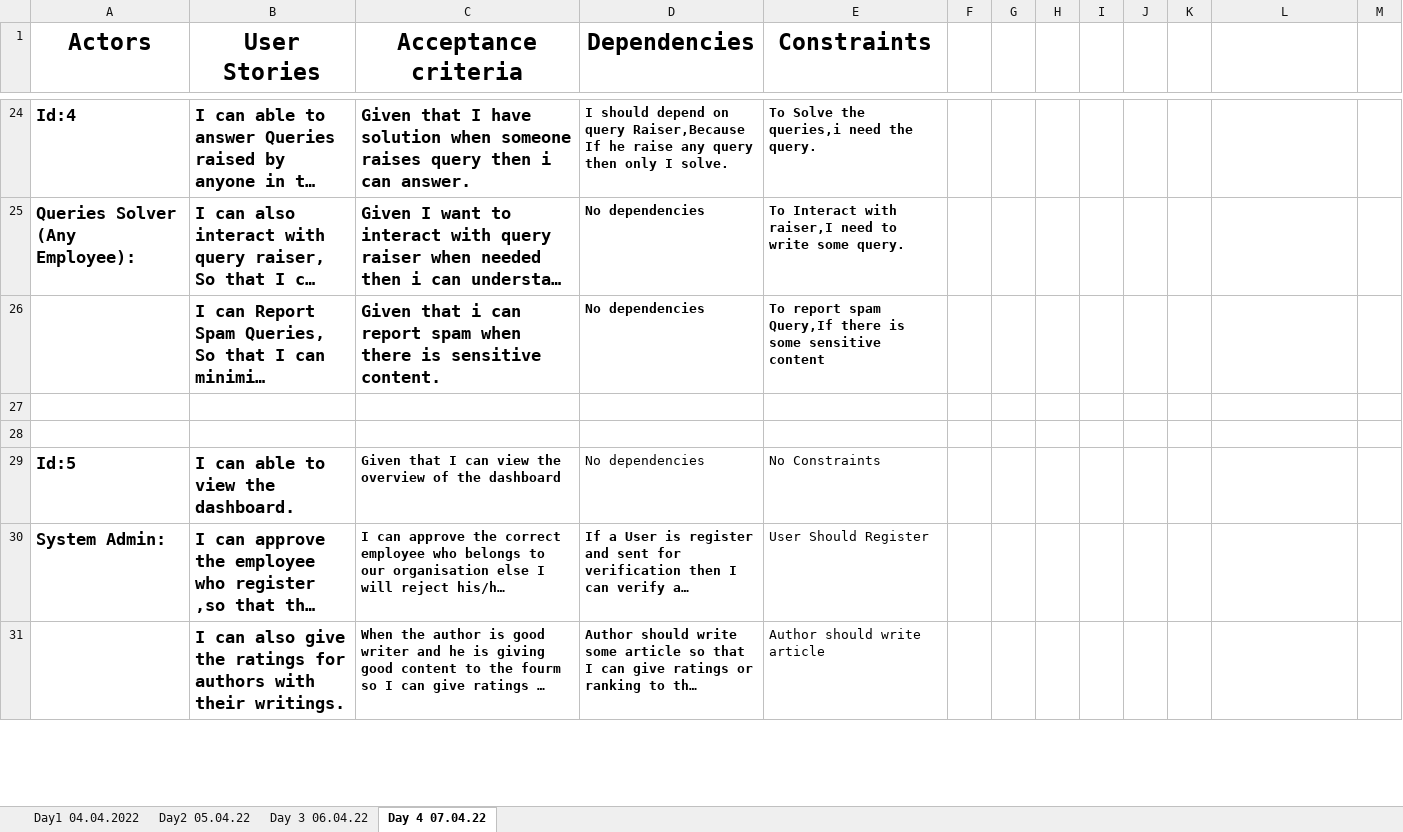
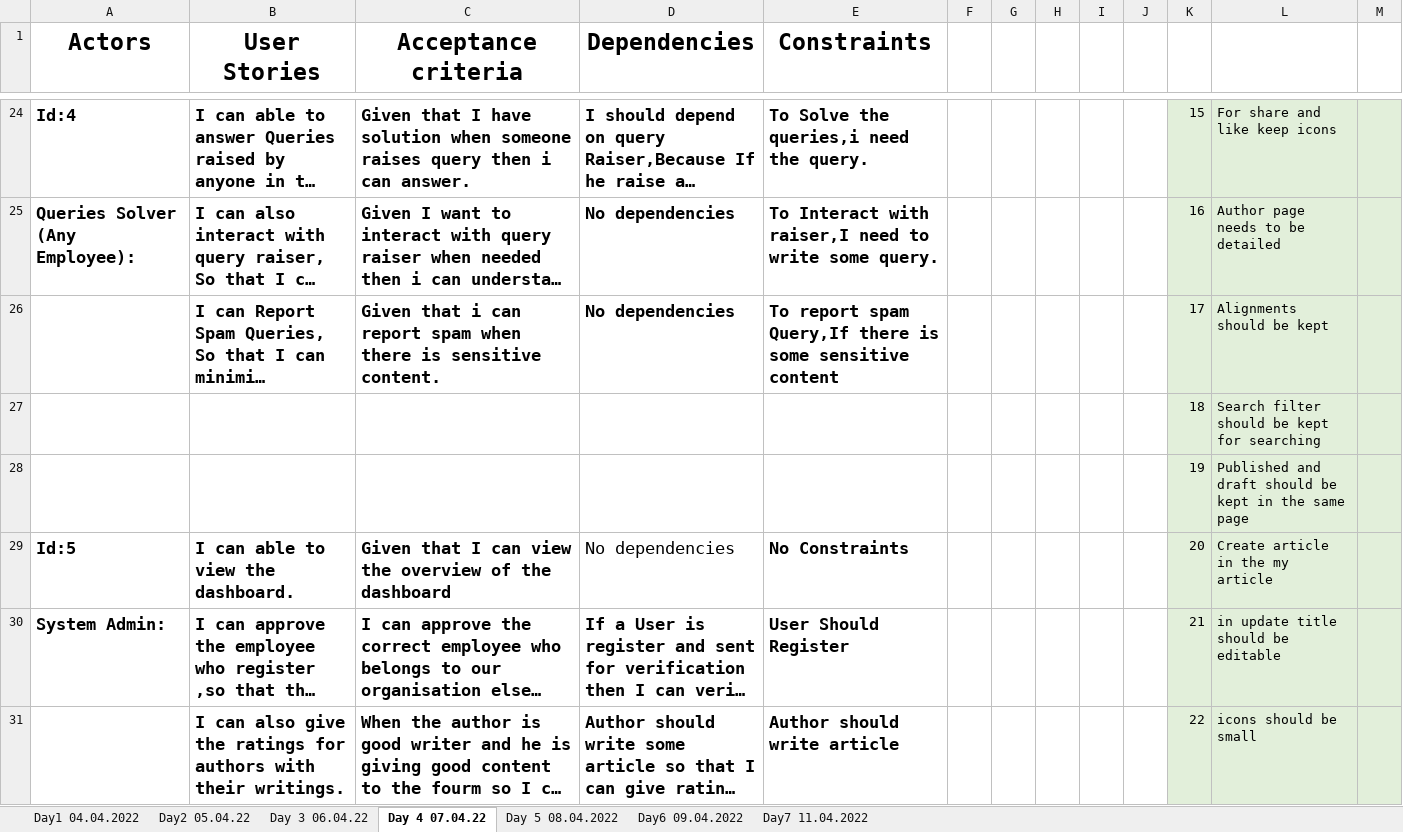
Before and after one commit to arvi9/ASPNet-WebAPI-Anngular-Project, an Excel workbook: Aurora/Requirements/User Stories/Requirement Gathering process.xlsx, sheet Day 4 07.04.22, drawn as a sheet; only a part is shown, gaps mark what is left out; long unchanged cells end in …; values as stored, in another font and other column widths than the file's, no borders; charts and pictures not drawn; the diff covers the shown part only; the diff names each change by its address in the sheet, - before the commit and + after, or states it on an @@ line.

Commit message:
Updated Requirement Gathering sheet

```diff
--- a/Aurora/Requirements/User Stories/Requirement Gathering process.xlsx (sheet Day 4 07.04.22)
+++ b/Aurora/Requirements/User Stories/Requirement Gathering process.xlsx (sheet Day 4 07.04.22)
+sheet tab: Day 5 08.04.2022
+sheet tab: Day6 09.04.2022
+sheet tab: Day7 11.04.2022
@@ D24:E26 text size: larger @@
-K24:M31 fill: none
+K24:M31 fill: #E2EFDA
-K24: (empty)
+K24: 15
-L24: (empty)
+L24: For share and like keep icons
-K25: (empty)
+K25: 16
-L25: (empty)
+L25: Author page needs to be detailed
-K26: (empty)
+K26: 17
-L26: (empty)
+L26: Alignments should be kept
-row 27: (empty)
+row 27:  |  |  |  |  |  |  |  |  |  | 18 | Search filter should be kept for searching
-row 28: (empty)
+row 28:  |  |  |  |  |  |  |  |  |  | 19 | Published and draft should be kept in the same page
@@ C29:E31 text size: larger @@
-E29:E31 bold: off
+E29:E31 bold: on
-K29: (empty)
+K29: 20
-L29: (empty)
+L29: Create article in the my article
-K30: (empty)
+K30: 21
-L30: (empty)
+L30: in update title should be editable
-K31: (empty)
+K31: 22
-L31: (empty)
+L31: icons should be small
```
Also changed, not shown: 1 added row, 1 removed row, 42 edited cells and cell formats elsewhere in this sheet, charts or pictures.
